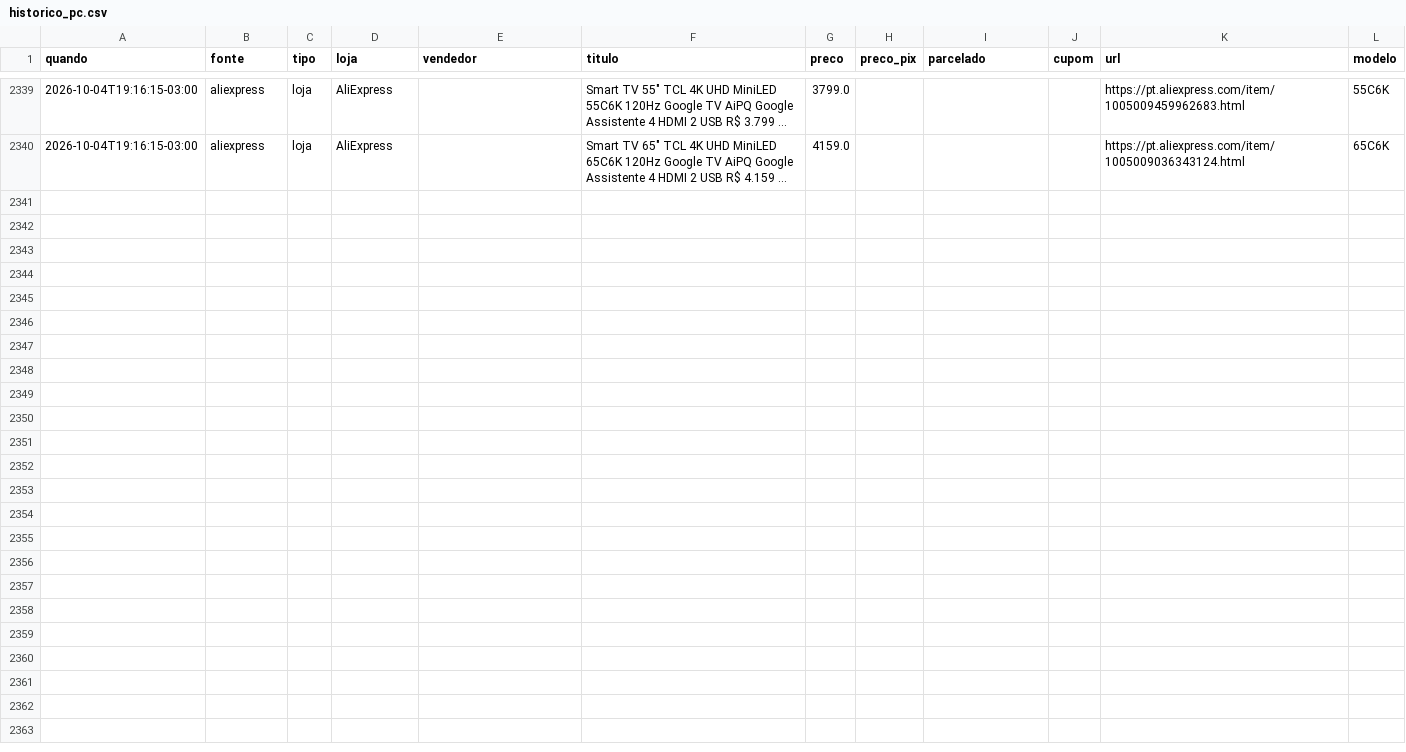
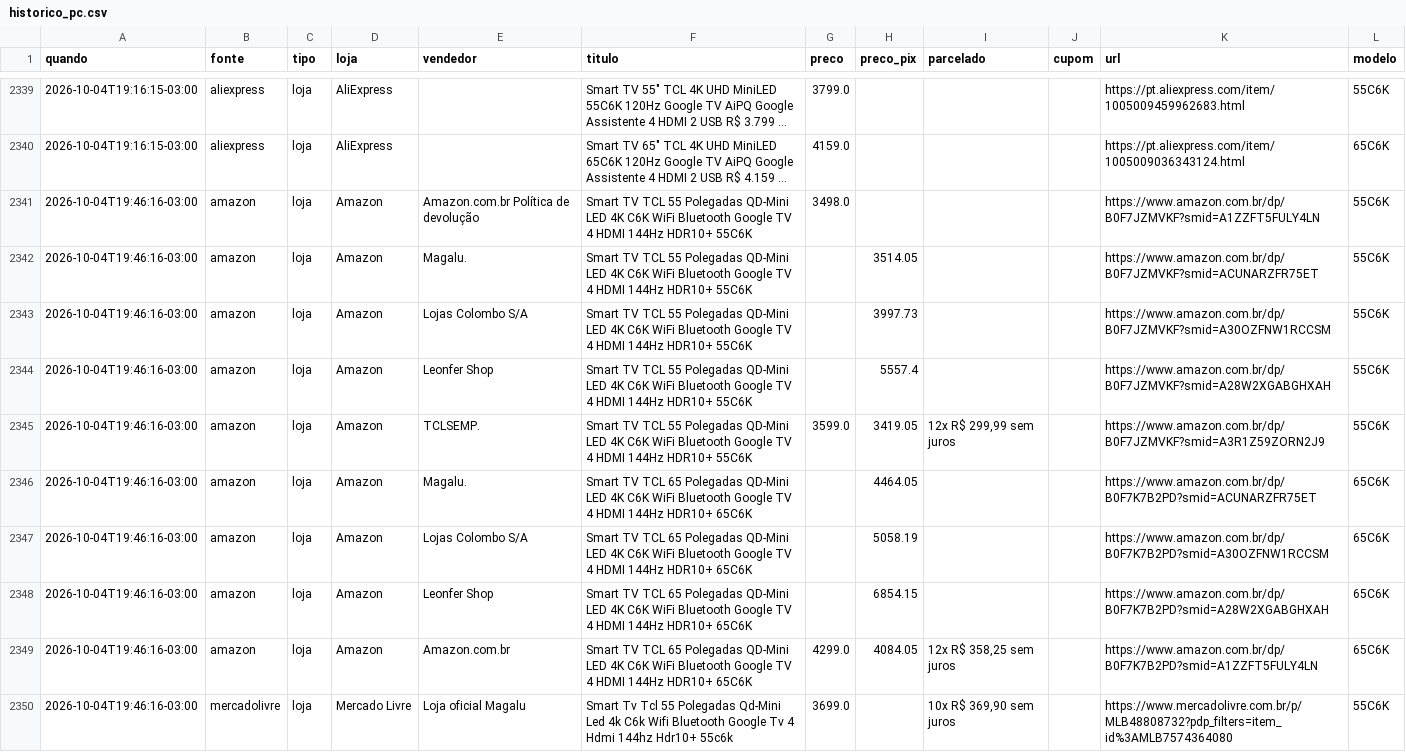
Before and after one commit to luisdfcalazans-dot/tcl-55c6k-monitor, a CSV file: docs/data/historico_pc.csv, drawn as a sheet; only a part is shown, gaps mark what is left out; long unchanged cells end in …; the diff covers the shown part only; the diff names each change by its address in the sheet, - before the commit and + after, or states it on an @@ line.

```diff
--- a/docs/data/historico_pc.csv
+++ b/docs/data/historico_pc.csv
+row 2341: 2026-10-04T19:46:16-03:00 | amazon | loja | Amazon | Amazon.com.br Política de devolução | Smart TV TCL 55 Polegadas QD-Mini LED 4K C6K WiFi Bluetooth Google TV 4 HDMI 144Hz HDR10+ 55C6K | 3498.0 |  |  |  | https://www.amazon.com.br/dp/B0F7JZMVKF?smid=A1ZZFT5FULY4LN | 55C6K
+row 2342: 2026-10-04T19:46:16-03:00 | amazon | loja | Amazon | Magalu. | Smart TV TCL 55 Polegadas QD-Mini LED 4K C6K WiFi Bluetooth Google TV 4 HDMI 144Hz HDR10+ 55C6K |  | 3514.05 |  |  | https://www.amazon.com.br/dp/B0F7JZMVKF?smid=ACUNARZFR75ET | 55C6K
+row 2343: 2026-10-04T19:46:16-03:00 | amazon | loja | Amazon | Lojas Colombo S/A | Smart TV TCL 55 Polegadas QD-Mini LED 4K C6K WiFi Bluetooth Google TV 4 HDMI 144Hz HDR10+ 55C6K |  | 3997.73 |  |  | https://www.amazon.com.br/dp/B0F7JZMVKF?smid=A30OZFNW1RCCSM | 55C6K
+row 2344: 2026-10-04T19:46:16-03:00 | amazon | loja | Amazon | Leonfer Shop | Smart TV TCL 55 Polegadas QD-Mini LED 4K C6K WiFi Bluetooth Google TV 4 HDMI 144Hz HDR10+ 55C6K |  | 5557.4 |  |  | https://www.amazon.com.br/dp/B0F7JZMVKF?smid=A28W2XGABGHXAH | 55C6K
+row 2345: 2026-10-04T19:46:16-03:00 | amazon | loja | Amazon | TCLSEMP. | Smart TV TCL 55 Polegadas QD-Mini LED 4K C6K WiFi Bluetooth Google TV 4 HDMI 144Hz HDR10+ 55C6K | 3599.0 | 3419.05 | 12x R$ 299,99 sem juros |  | https://www.amazon.com.br/dp/B0F7JZMVKF?smid=A3R1Z59ZORN2J9 | 55C6K
+row 2346: 2026-10-04T19:46:16-03:00 | amazon | loja | Amazon | Magalu. | Smart TV TCL 65 Polegadas QD-Mini LED 4K C6K WiFi Bluetooth Google TV 4 HDMI 144Hz HDR10+ 65C6K |  | 4464.05 |  |  | https://www.amazon.com.br/dp/B0F7K7B2PD?smid=ACUNARZFR75ET | 65C6K
+row 2347: 2026-10-04T19:46:16-03:00 | amazon | loja | Amazon | Lojas Colombo S/A | Smart TV TCL 65 Polegadas QD-Mini LED 4K C6K WiFi Bluetooth Google TV 4 HDMI 144Hz HDR10+ 65C6K |  | 5058.19 |  |  | https://www.amazon.com.br/dp/B0F7K7B2PD?smid=A30OZFNW1RCCSM | 65C6K
+row 2348: 2026-10-04T19:46:16-03:00 | amazon | loja | Amazon | Leonfer Shop | Smart TV TCL 65 Polegadas QD-Mini LED 4K C6K WiFi Bluetooth Google TV 4 HDMI 144Hz HDR10+ 65C6K |  | 6854.15 |  |  | https://www.amazon.com.br/dp/B0F7K7B2PD?smid=A28W2XGABGHXAH | 65C6K
+row 2349: 2026-10-04T19:46:16-03:00 | amazon | loja | Amazon | Amazon.com.br | Smart TV TCL 65 Polegadas QD-Mini LED 4K C6K WiFi Bluetooth Google TV 4 HDMI 144Hz HDR10+ 65C6K | 4299.0 | 4084.05 | 12x R$ 358,25 sem juros |  | https://www.amazon.com.br/dp/B0F7K7B2PD?smid=A1ZZFT5FULY4LN | 65C6K
+row 2350: 2026-10-04T19:46:16-03:00 | mercadolivre | loja | Mercado Livre | Loja oficial Magalu | Smart Tv Tcl 55 Polegadas Qd-Mini Led 4k C6k Wifi Bluetooth Google Tv 4 Hdmi 144hz Hdr10+ 55c6k | 3699.0 |  | 10x R$ 369,90 sem juros |  | https://www.mercadolivre.com.br/p/MLB48808732?pdp_filters=item_id%3AMLB7574364080 | 55C6K
```
Also changed, not shown: 10 added rows elsewhere in this file, 3 other files.
